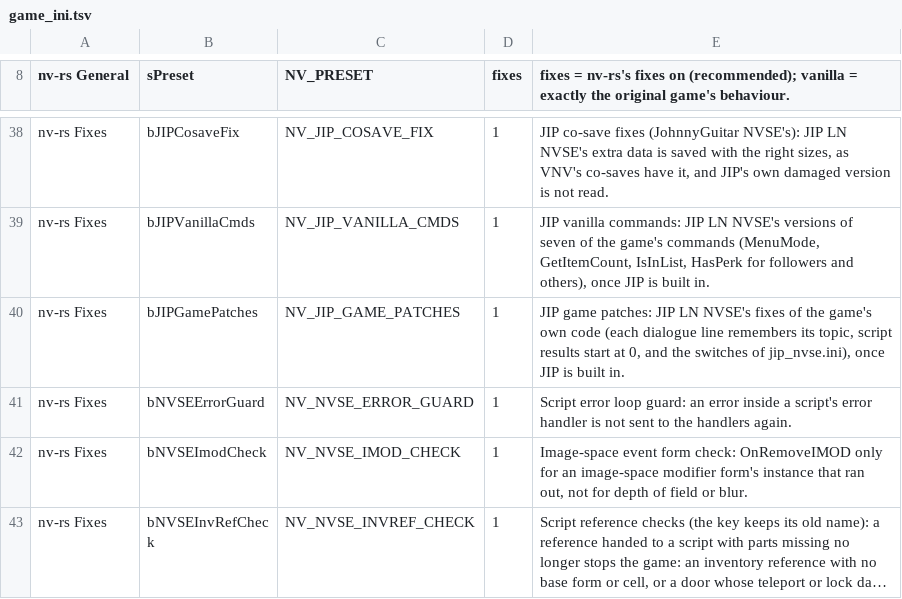
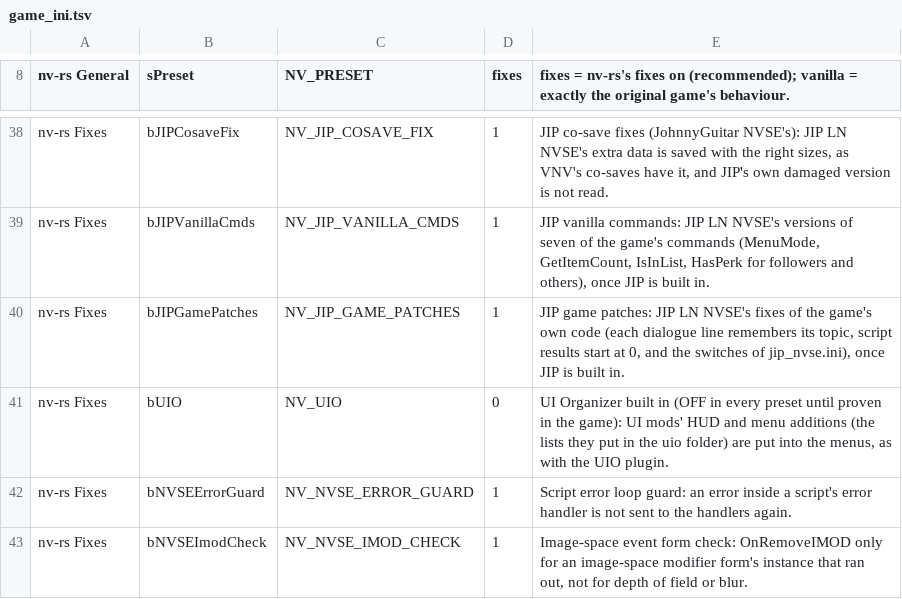
Before and after one commit to JorisJonkers-dev/nv-rs, a TSV file: crates/host/data/game_ini.tsv, drawn as a sheet; only a part is shown, gaps mark what is left out; the shorter side is filled out with more unchanged rows; long unchanged cells end in …; the diff names each change by its address in the sheet, - before the commit and + after, or states it on an @@ line.

```diff
--- a/crates/host/data/game_ini.tsv
+++ b/crates/host/data/game_ini.tsv
+row 41: nv-rs Fixes | bUIO | NV_UIO | 0 | UI Organizer built in (OFF in every preset until proven in the game): UI mods' HUD and menu additions (the lists they put in the uio folder) are put into the menus, as with the UIO plugin.
```
Also changed, not shown: 29 other files.
